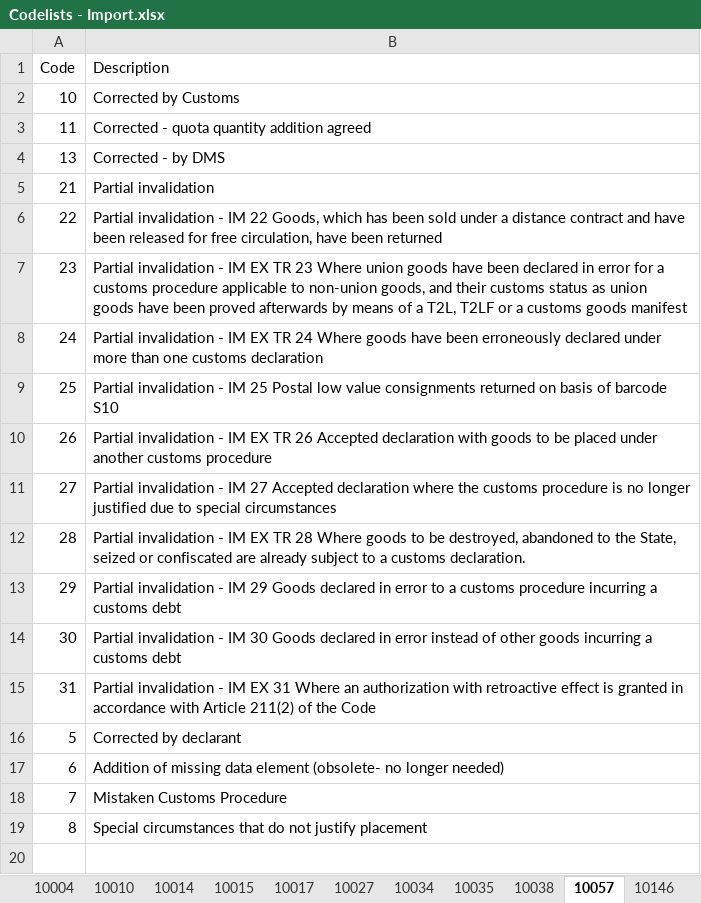
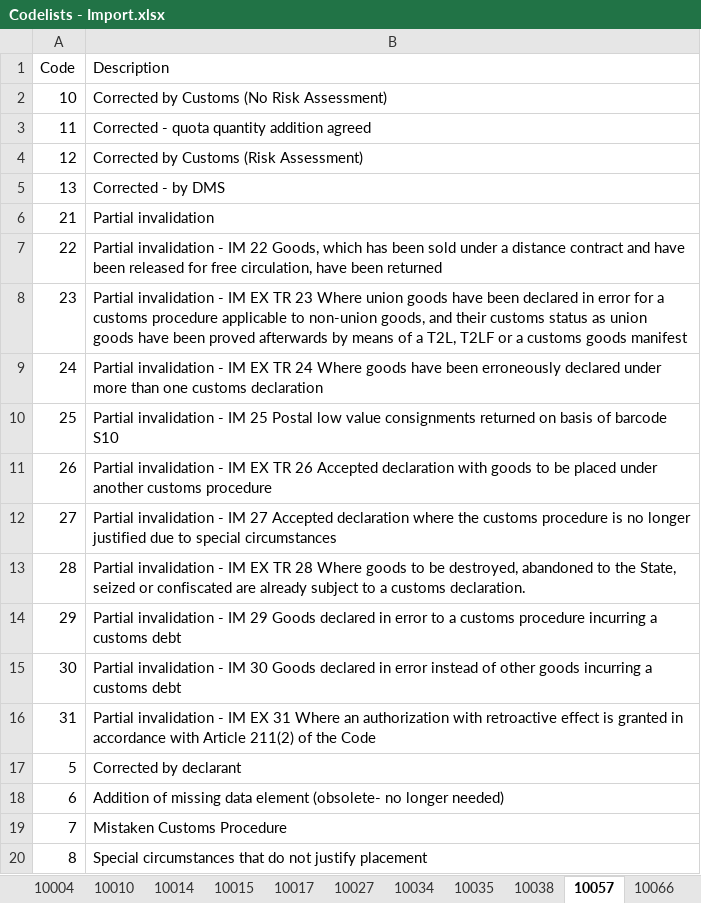
Before and after one commit to skat/dms-public, an Excel workbook: Codelists/Codelists - Import.xlsx, sheet 10057, drawn as a sheet; values as stored, in another font and other column widths than the file's, no cell formats; the diff names each change by its address in the sheet, - before the commit and + after, or states it on an @@ line.

```diff
--- a/Codelists/Codelists - Import.xlsx (sheet 10057)
+++ b/Codelists/Codelists - Import.xlsx (sheet 10057)
+sheet tab: 10066
-B2 (Description): Corrected by Customs
+B2 (Description): Corrected by Customs (No Risk Assessment)
+row 4: 12 | Corrected by Customs (Risk Assessment)
```
Also changed, not shown: sheet 10187, sheet 10004, other sheet tabs, cell formats, Codelists/Error and warning codes.xlsx, 3 other files.
